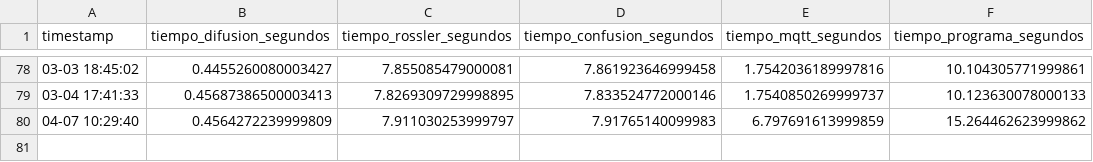
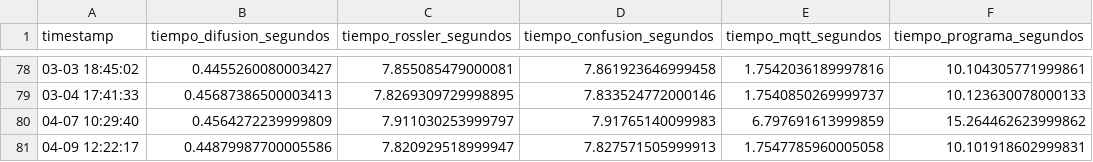
Before and after one commit to ErgoWT/CifradoMaster, a CSV file: CifradoTLS_KEYSTREAM/tiempos_procesos.csv, drawn as a sheet; only a part is shown, gaps mark what is left out.

```diff
--- a/CifradoTLS_KEYSTREAM/tiempos_procesos.csv
+++ b/CifradoTLS_KEYSTREAM/tiempos_procesos.csv
@@ -80 +80,2 @@ timestamp,tiempo_difusion_segundos,tiempo_rossler_segundos,tiempo_confusion_segu
 04-07 10:29:40,0.4564272239999809,7.911030253999797,7.91765140099983,6.797691613999859,15.264462623999862
+04-09 12:22:17,0.44879987700005586,7.820929518999947,7.827571505999913,1.7547785960005058,10.101918602999831
```
Also changed, not shown: 1 other file.
